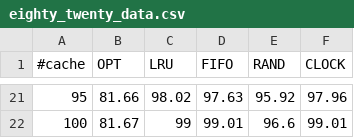
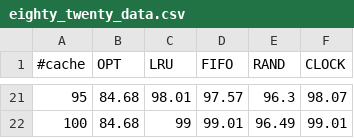
Before and after one commit to skunz42/CS350-Assignment3, a CSV file: eighty_twenty_data.csv, drawn as a sheet; only a part is shown, gaps mark what is left out; the diff covers the shown part only.

```diff
--- a/eighty_twenty_data.csv
+++ b/eighty_twenty_data.csv
@@ -21,2 +21,2 @@
-95,81.66,98.02,97.63,95.92,97.96
-100,81.67,99,99.01,96.6,99.01
+95,84.68,98.01,97.57,96.3,98.07
+100,84.68,99,99.01,96.49,99.01
```
Also changed, not shown: 90 edited cells elsewhere in this file, looping_data.csv, no_locality_data.csv, 5 other files.
